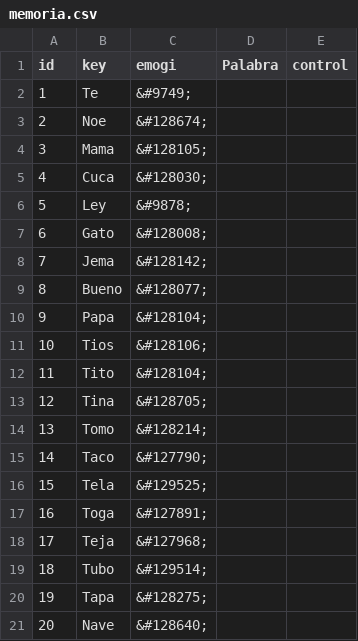
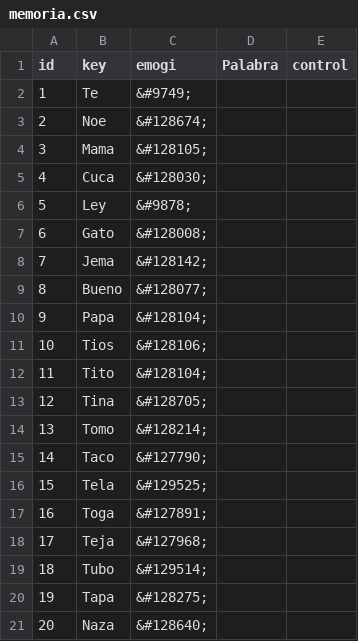
Before and after one commit to calevgabrielsanchez/CaleVRijAdmin, a CSV file: public/csv/memoria.csv, drawn as a sheet.

```diff
--- a/public/csv/memoria.csv
+++ b/public/csv/memoria.csv
@@ -20,2 +20,2 @@ id,key,emogi,Palabra,control
 19,Tapa,&#128275;,,
-20,Nave,&#128640;,,
+20,Naza,&#128640;,,
```
Also changed, not shown: 19 other files.
